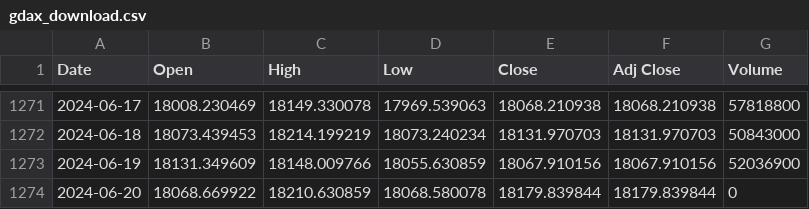
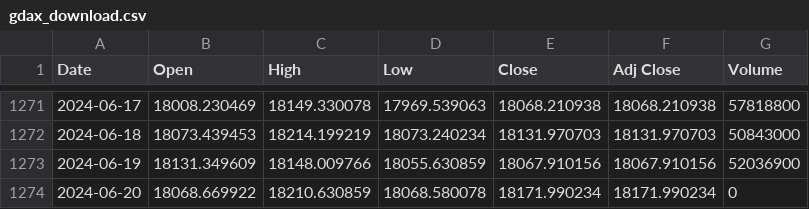
Before and after one commit to bautt/splunk4champions2, a CSV file: src/package/static/gdax_download.csv, drawn as a sheet; only a part is shown, gaps mark what is left out.

```diff
--- a/src/package/static/gdax_download.csv
+++ b/src/package/static/gdax_download.csv
@@ -1273,2 +1273,2 @@ Date,Open,High,Low,Close,Adj Close,Volume
 2024-06-19,18131.349609,18148.009766,18055.630859,18067.910156,18067.910156,52036900
-2024-06-20,18068.669922,18210.630859,18068.580078,18179.839844,18179.839844,0
+2024-06-20,18068.669922,18210.630859,18068.580078,18171.990234,18171.990234,0
```
Also changed, not shown: 2 other files.
